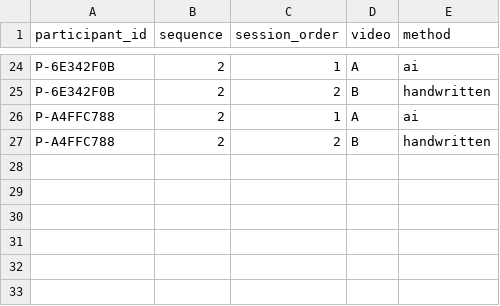
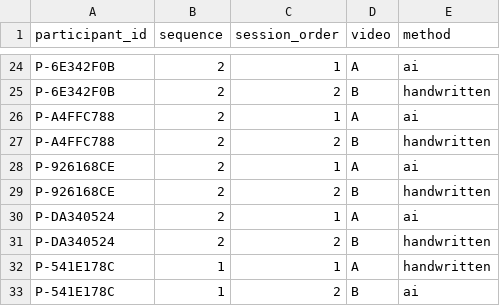
Before and after one commit to colbyrobbins/note-taking-statistical-analysis, a CSV file: data/raw/assignments.csv, drawn as a sheet; only a part is shown, gaps mark what is left out; the diff names each change by its address in the sheet, - before the commit and + after, or states it on an @@ line.

```diff
--- a/data/raw/assignments.csv
+++ b/data/raw/assignments.csv
+row 28: P-926168CE | 2 | 1 | A | ai
+row 29: P-926168CE | 2 | 2 | B | handwritten
+row 30: P-DA340524 | 2 | 1 | A | ai
+row 31: P-DA340524 | 2 | 2 | B | handwritten
+row 32: P-541E178C | 1 | 1 | A | handwritten
+row 33: P-541E178C | 1 | 2 | B | ai
```
Also changed, not shown: data/raw/app_responses.csv, data/raw/participants.csv, 35 other files.
